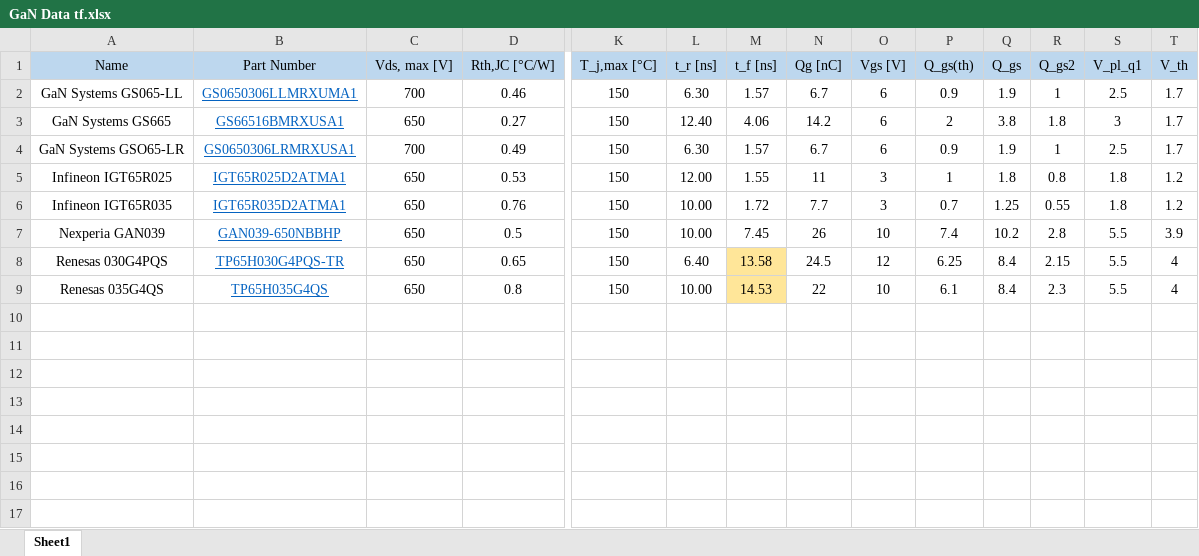
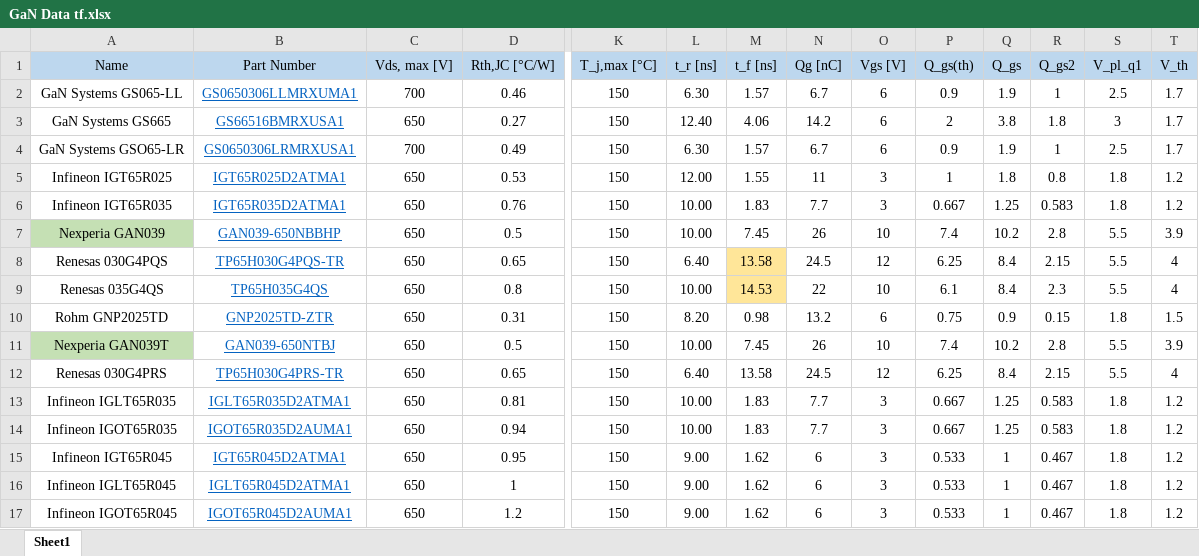
Before and after one commit to juliaestrin/multi-level-multi-track-optimization, an Excel workbook: Switch Functions/GaN Data tf.xlsx, sheet Sheet1, drawn as a sheet; only a part is shown, gaps mark what is left out; values as stored, in another font and other column widths than the file's, no borders; rows hold the shown columns only; the diff names each change by its address in the sheet, - before the commit and + after, or states it on an @@ line.

Commit message:
Update with Top-side cooling devices for GaN

```diff
--- a/Switch Functions/GaN Data tf.xlsx (sheet Sheet1)
+++ b/Switch Functions/GaN Data tf.xlsx (sheet Sheet1)
-M6 (t_f [ns]): 1.72
+M6 (t_f [ns]): 1.83
-P6 (Q_gs(th)): 0.7
+P6 (Q_gs(th)): 0.667
-R6 (Q_gs2): 0.55
+R6 (Q_gs2): 0.583
-A7 fill: none
+A7 fill: #C5E0B4
+row 10: Rohm GNP2025TD | GNP2025TD-ZTR | 650 | 0.31 | 150 | 8.20 | 0.98 | 13.2 | 6 | 0.75 | 0.9 | 0.15 | 1.8 | 1.5
+row 11: Nexperia GAN039T | GAN039-650NTBJ | 650 | 0.5 | 150 | 10.00 | 7.45 | 26 | 10 | 7.4 | 10.2 | 2.8 | 5.5 | 3.9
+row 12: Renesas 030G4PRS | TP65H030G4PRS-TR | 650 | 0.65 | 150 | 6.40 | 13.58 | 24.5 | 12 | 6.25 | 8.4 | 2.15 | 5.5 | 4
+row 13: Infineon IGLT65R035 | IGLT65R035D2ATMA1 | 650 | 0.81 | 150 | 10.00 | 1.83 | 7.7 | 3 | 0.667 | 1.25 | 0.583 | 1.8 | 1.2
+row 14: Infineon IGOT65R035 | IGOT65R035D2AUMA1 | 650 | 0.94 | 150 | 10.00 | 1.83 | 7.7 | 3 | 0.667 | 1.25 | 0.583 | 1.8 | 1.2
+row 15: Infineon IGT65R045 | IGT65R045D2ATMA1 | 650 | 0.95 | 150 | 9.00 | 1.62 | 6 | 3 | 0.533 | 1 | 0.467 | 1.8 | 1.2
+row 16: Infineon IGLT65R045 | IGLT65R045D2ATMA1 | 650 | 1 | 150 | 9.00 | 1.62 | 6 | 3 | 0.533 | 1 | 0.467 | 1.8 | 1.2
+row 17: Infineon IGOT65R045 | IGOT65R045D2AUMA1 | 650 | 1.2 | 150 | 9.00 | 1.62 | 6 | 3 | 0.533 | 1 | 0.467 | 1.8 | 1.2
```
Also changed, not shown: 1 other file.
